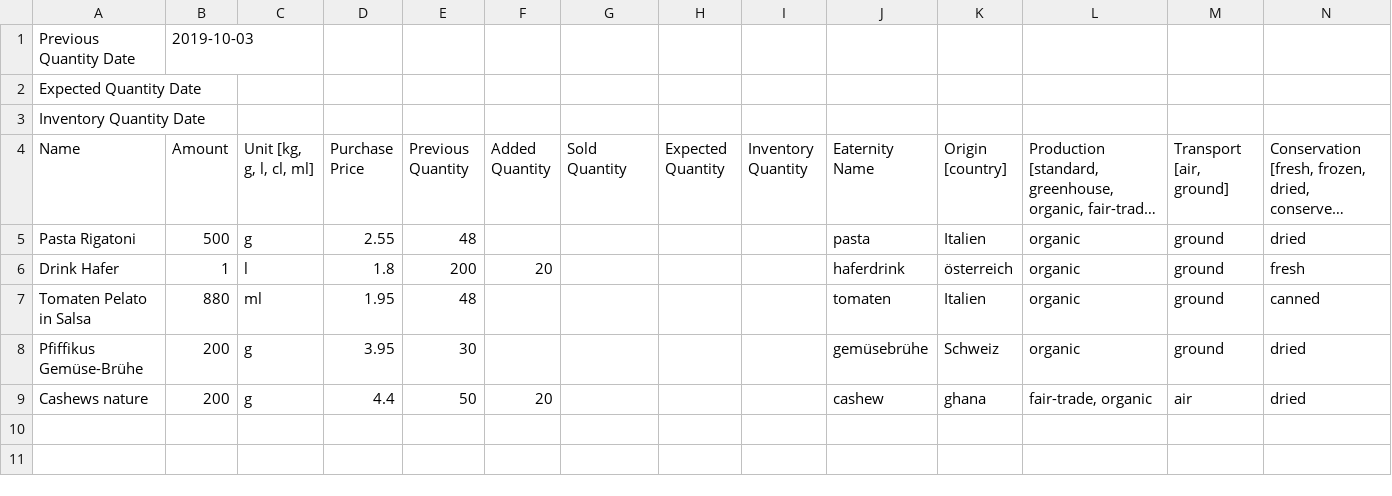
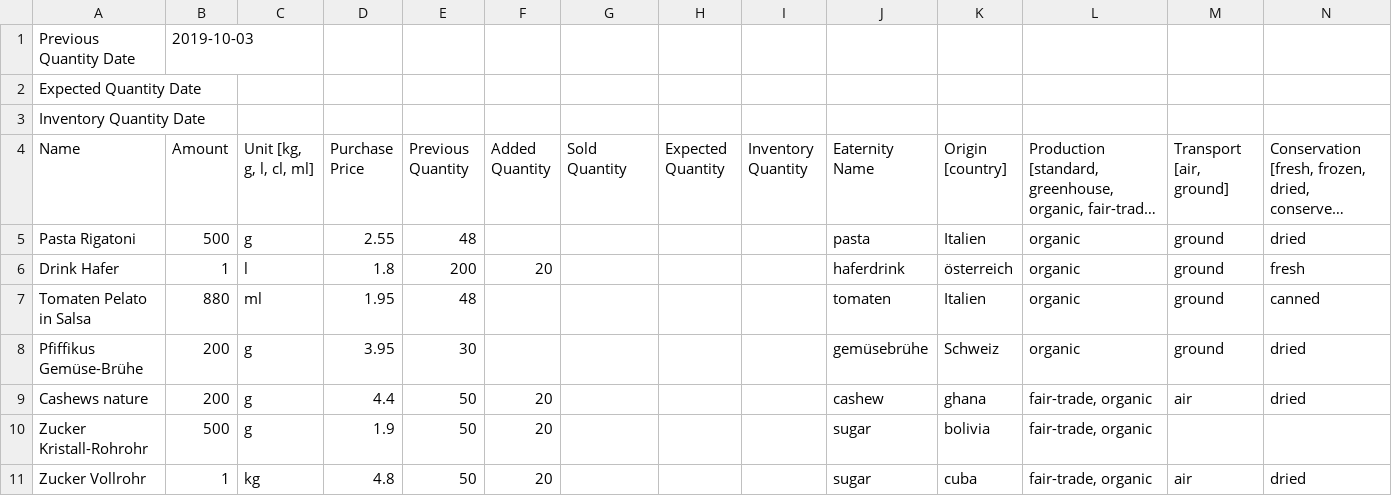
Before and after one commit to greuters/tagtrail, a CSV file: data/next/0_input/products.csv, drawn as a sheet; only a part is shown; long unchanged cells end in …; rows hold the shown columns only; the diff names each change by its address in the sheet, - before the commit and + after, or states it on an @@ line.

Commit message:
Added example scans to data/next

```diff
--- a/data/next/0_input/products.csv
+++ b/data/next/0_input/products.csv
+row 10: Zucker Kristall-Rohrohr | 500 | g | 1.9 | 50 | 20 |  |  |  | sugar | bolivia | fair-trade, organic
+row 11: Zucker Vollrohr | 1 | kg | 4.8 | 50 | 20 |  |  |  | sugar | cuba | fair-trade, organic | air | dried
```
Also changed, not shown: data/next/0_input/members.csv, 1 other file.
